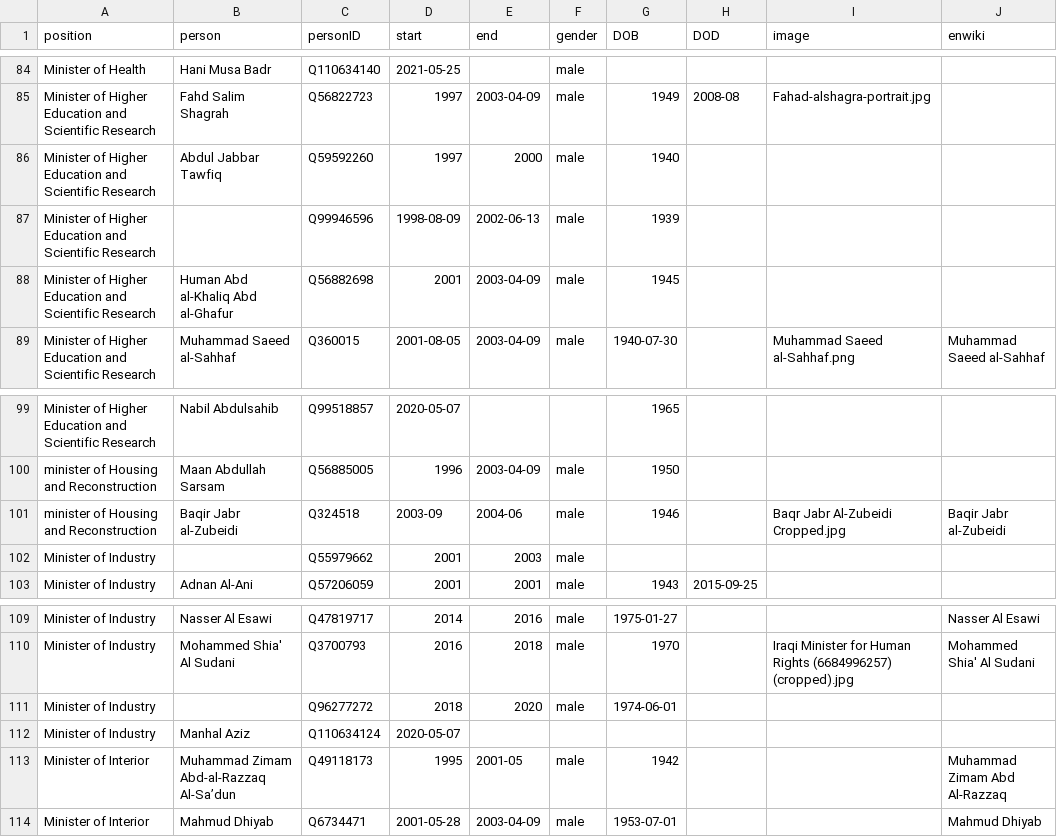
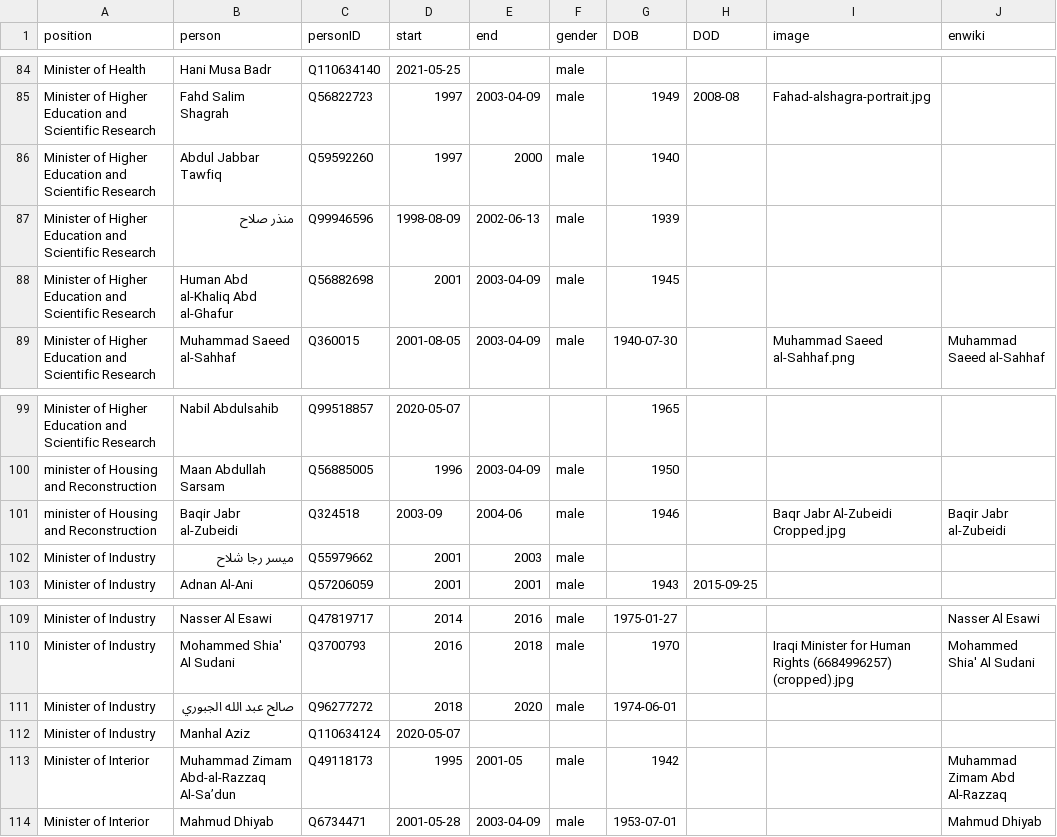
Before and after one commit to every-politician-scrapers/iraq-ministers, a CSV file: html/holders21.csv, drawn as a sheet; only a part is shown, gaps mark what is left out.

```diff
--- a/html/holders21.csv
+++ b/html/holders21.csv
@@ -86,3 +86,3 @@ Minister of Higher Education and Scientific Research,Fahd Salim Shagrah,Q5682272
 Minister of Higher Education and Scientific Research,Abdul Jabbar Tawfiq,Q59592260,1997,2000,male,1940,,,
-Minister of Higher Education and Scientific Research,,Q99946596,1998-08-09,2002-06-13,male,1939,,,
+Minister of Higher Education and Scientific Research,منذر صلاح,Q99946596,1998-08-09,2002-06-13,male,1939,,,
 Minister of Higher Education and Scientific Research,Human Abd al-Khaliq Abd al-Ghafur,Q56882698,2001,2003-04-09,male,1945,,,
@@ -101,3 +101,3 @@ minister of Housing and Reconstruction,Maan Abdullah Sarsam,Q56885005,1996,2003-
 minister of Housing and Reconstruction,Baqir Jabr al-Zubeidi,Q324518,2003-09,2004-06,male,1946,,Baqr Jabr Al-Zubeidi Cropped.jpg,Baqir Jabr al-Zubeidi
-Minister of Industry,,Q55979662,2001,2003,male,,,,
+Minister of Industry,ميسر رجا شلاح,Q55979662,2001,2003,male,,,,
 Minister of Industry,Adnan Al-Ani,Q57206059,2001,2001,male,1943,2015-09-25,,
@@ -110,3 +110,3 @@ Minister of Industry,Nasser Al Esawi,Q47819717,2014,2016,male,1975-01-27,,,Nasse
 Minister of Industry,Mohammed Shia' Al Sudani,Q3700793,2016,2018,male,1970,,Iraqi Minister for Human Rights (6684996257) (cropped).jpg,Mohammed Shia' Al Sudani
-Minister of Industry,,Q96277272,2018,2020,male,1974-06-01,,,
+Minister of Industry,صالح عبد الله الجبوري,Q96277272,2018,2020,male,1974-06-01,,,
 Minister of Industry,Manhal Aziz,Q110634124,2020-05-07,,,,,,
```
Also changed, not shown: html/legislators.csv.
